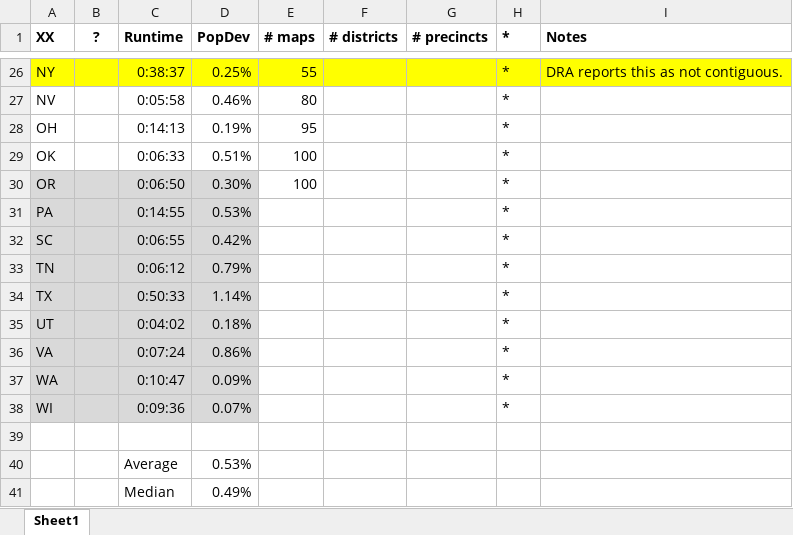
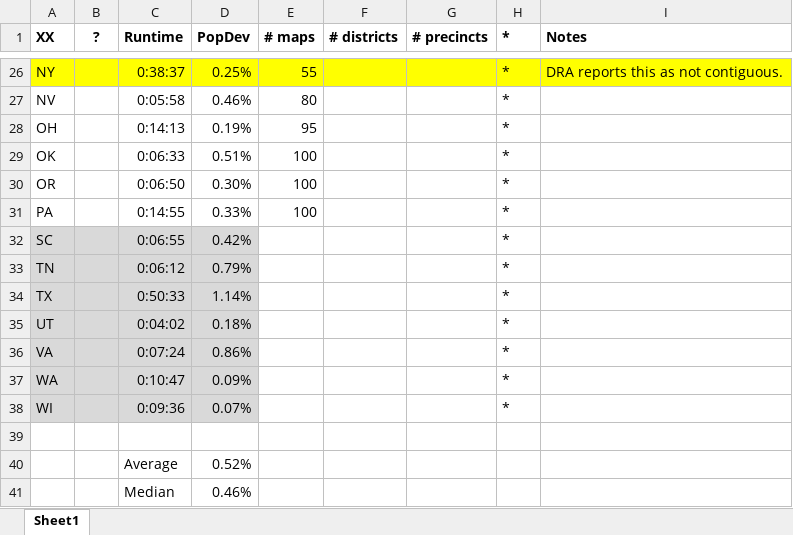
Before and after one commit to alecramsay/baseline, an Excel workbook: maps/Abstract by State.xlsx, sheet Sheet1, drawn as a sheet; only a part is shown, gaps mark what is left out; values as stored, in another font and other column widths than the file's, no borders; the diff names each change by its address in the sheet, - before the commit and + after, or states it on an @@ line.

```diff
--- a/maps/Abstract by State.xlsx (sheet Sheet1)
+++ b/maps/Abstract by State.xlsx (sheet Sheet1)
-A30:D31 fill: #D9D9D9
+A30:D31 fill: none
-D31 (PopDev): 0.53%
+D31 (PopDev): 0.33%
-E31 (# maps): (empty)
+E31 (# maps): 100
-D40 (PopDev): 0.53%
+D40 (PopDev): 0.52%
-D41 (PopDev): 0.49%
+D41 (PopDev): 0.46%
```
Also changed, not shown: maps/PA/PA20C_candidates.xlsx, 2 other files.
